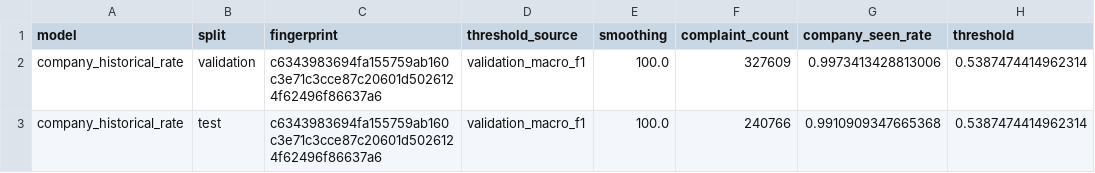
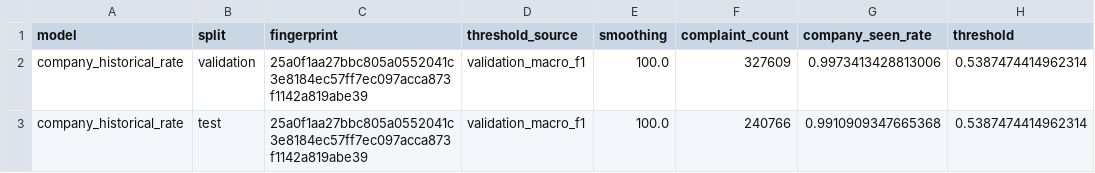
Before and after one commit to avelando/consumerbr-study, a CSV file: reports/text_metadata_ablation_v1/company_baseline_metrics.csv, drawn as a sheet; only a part is shown; the diff names each change by its address in the sheet, - before the commit and + after, or states it on an @@ line.

```diff
--- a/reports/text_metadata_ablation_v1/company_baseline_metrics.csv
+++ b/reports/text_metadata_ablation_v1/company_baseline_metrics.csv
-C2:C3 (fingerprint): c6343983694fa155759ab160c3e71c3cce87c20601d5026124f62496f86637a6
+C2:C3 (fingerprint): 25a0f1aa27bbc805a0552041c3e8184ec57ff7ec097acca873f1142a819abe39
```
Also changed, not shown: 8 other files.
